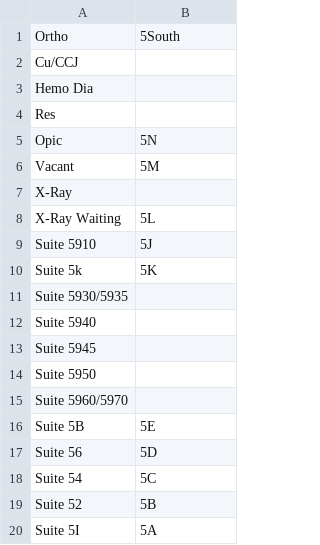
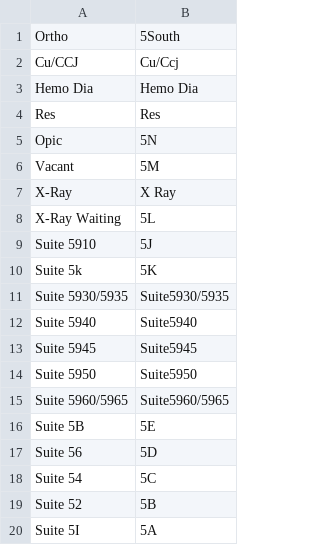
Before and after one commit to SoftEngTeamC/FaulknerMap2, a TSV file: src/main/resources/data/floor5/SuitesFloor5 - SuitesFloor5.tsv, drawn as a sheet.

Commit message:
Update SuitesFloor5 - SuitesFloor5.tsv

```diff
--- a/src/main/resources/data/floor5/SuitesFloor5 - SuitesFloor5.tsv
+++ b/src/main/resources/data/floor5/SuitesFloor5 - SuitesFloor5.tsv
@@ -1,8 +1,8 @@
 Ortho	5South
-Cu/CCJ	
-Hemo Dia	
-Res	
+Cu/CCJ	Cu/Ccj
+Hemo Dia	Hemo Dia
+Res	Res
 Opic	5N
 Vacant	5M
-X-Ray	
+X-Ray	X Ray
 X-Ray Waiting	5L
@@ -10,7 +10,7 @@ Suite 5910	5J
 Suite 5k	5K
-Suite 5930/5935	
-Suite 5940	
-Suite 5945	
-Suite 5950	
-Suite 5960/5970	
+Suite 5930/5935	Suite5930/5935
+Suite 5940	Suite5940
+Suite 5945	Suite5945
+Suite 5950	Suite5950
+Suite 5960/5965	Suite5960/5965
 Suite 5B	5E
```
